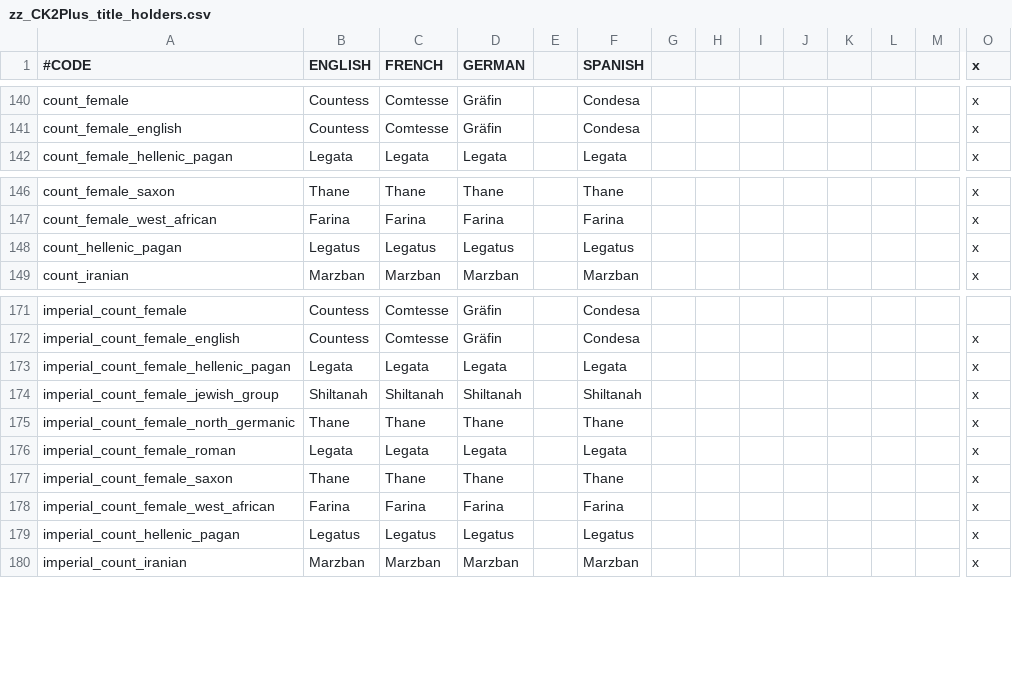
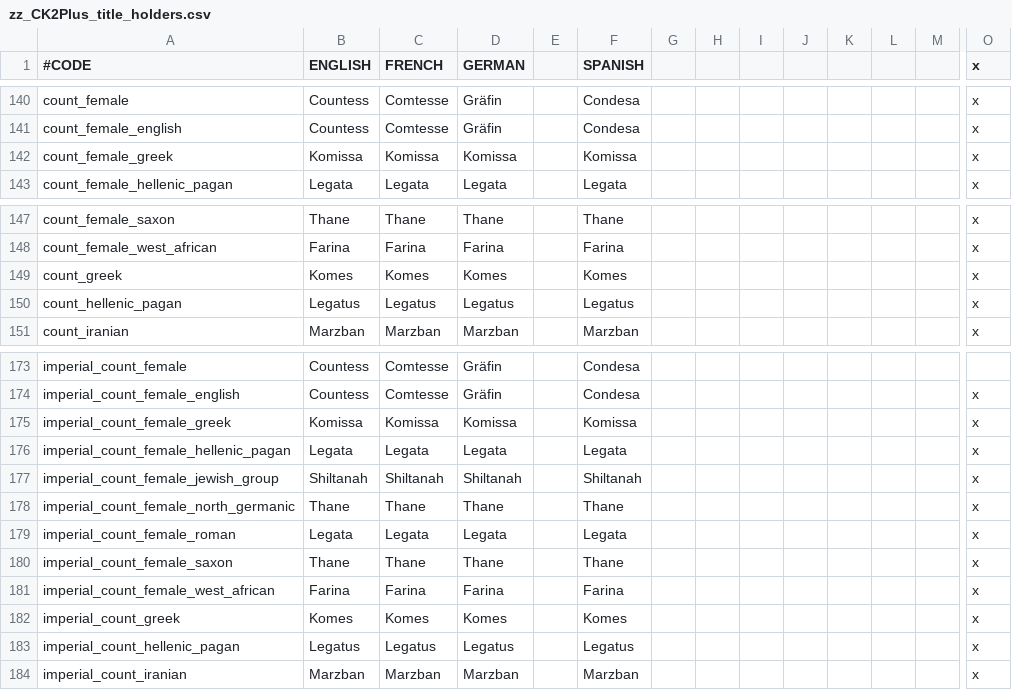
Before and after one commit to ck2plus/CK2Plus, a CSV file: CK2Plus/localisation/zz_CK2Plus_title_holders.csv, drawn as a sheet; only a part is shown, gaps mark what is left out; rows hold the shown columns only; the diff names each change by its address in the sheet, - before the commit and + after, or states it on an @@ line.

Commit message:
renamed Greek counts/countesses

```diff
--- a/CK2Plus/localisation/zz_CK2Plus_title_holders.csv
+++ b/CK2Plus/localisation/zz_CK2Plus_title_holders.csv
+row 142: count_female_greek | Komissa | Komissa | Komissa |  | Komissa |  |  |  |  |  |  |  | x
+row 149: count_greek | Komes | Komes | Komes |  | Komes |  |  |  |  |  |  |  | x
+row 175: imperial_count_female_greek | Komissa | Komissa | Komissa |  | Komissa |  |  |  |  |  |  |  | x
+row 182: imperial_count_greek | Komes | Komes | Komes |  | Komes |  |  |  |  |  |  |  | x
```
